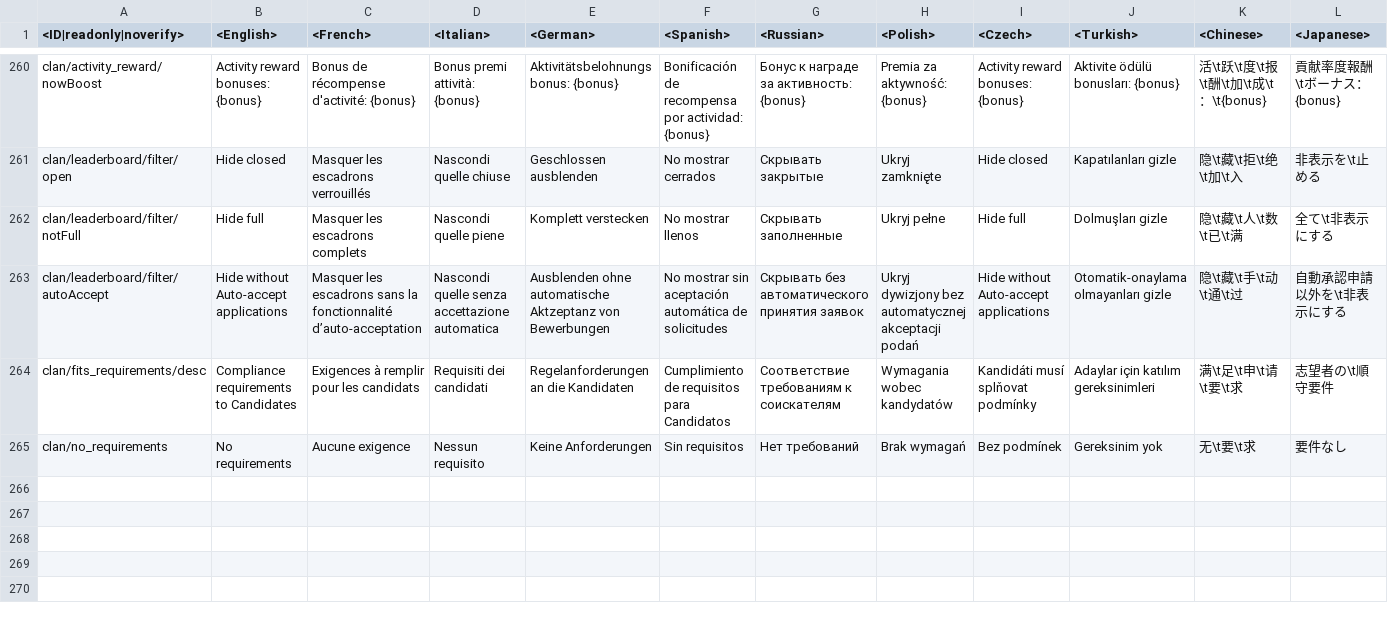
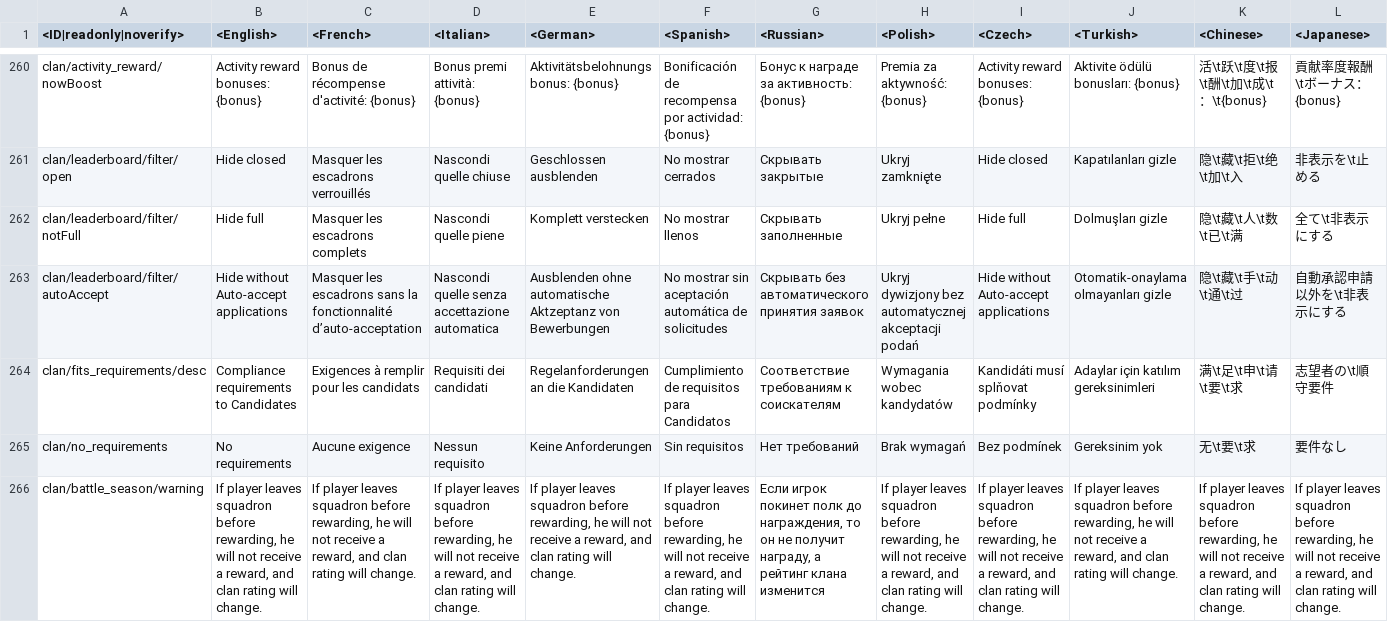
Before and after one commit to VitaliiAndreev/WarThunder_JsonFileChanges, a CSV file: Files/lang.vromfs.bin_u/lang/menu_clan.csv, drawn as a sheet; only a part is shown, gaps mark what is left out; rows hold the shown columns only; the diff names each change by its address in the sheet, - before the commit and + after, or states it on an @@ line.

```diff
--- a/Files/lang.vromfs.bin_u/lang/menu_clan.csv
+++ b/Files/lang.vromfs.bin_u/lang/menu_clan.csv
+row 266: clan/battle_season/warning | If player leaves squadron before rewarding, he will not receive a reward, and clan rating will change. | If player leaves squadron before rewarding, he will not receive a reward, and clan rating will change. | If player leaves squadron before rewarding, he will not receive a reward, and clan rating will change. | If player leaves squadron before rewarding, he will not receive a reward, and clan rating will change. | If player leaves squadron before rewarding, he will not receive a reward, and clan rating will change. | Если игрок покинет полк до награждения, то он не получит награду, а рейтинг клана изменится | If player leaves squadron before rewarding, he will not receive a reward, and clan rating will change. | If player leaves squadron before rewarding, he will not receive a reward, and clan rating will change. | If player leaves squadron before rewarding, he will not receive a reward, and clan rating will change. | If player leaves squadron before rewarding, he will not receive a reward, and clan rating will change. | If player leaves squadron before rewarding, he will not receive a reward, and clan rating will change.
```
Also changed, not shown: Files/lang.vromfs.bin_u/lang/missions_versus.csv, Files/lang.vromfs.bin_u/lang/worldwar.csv, 17 other files.
